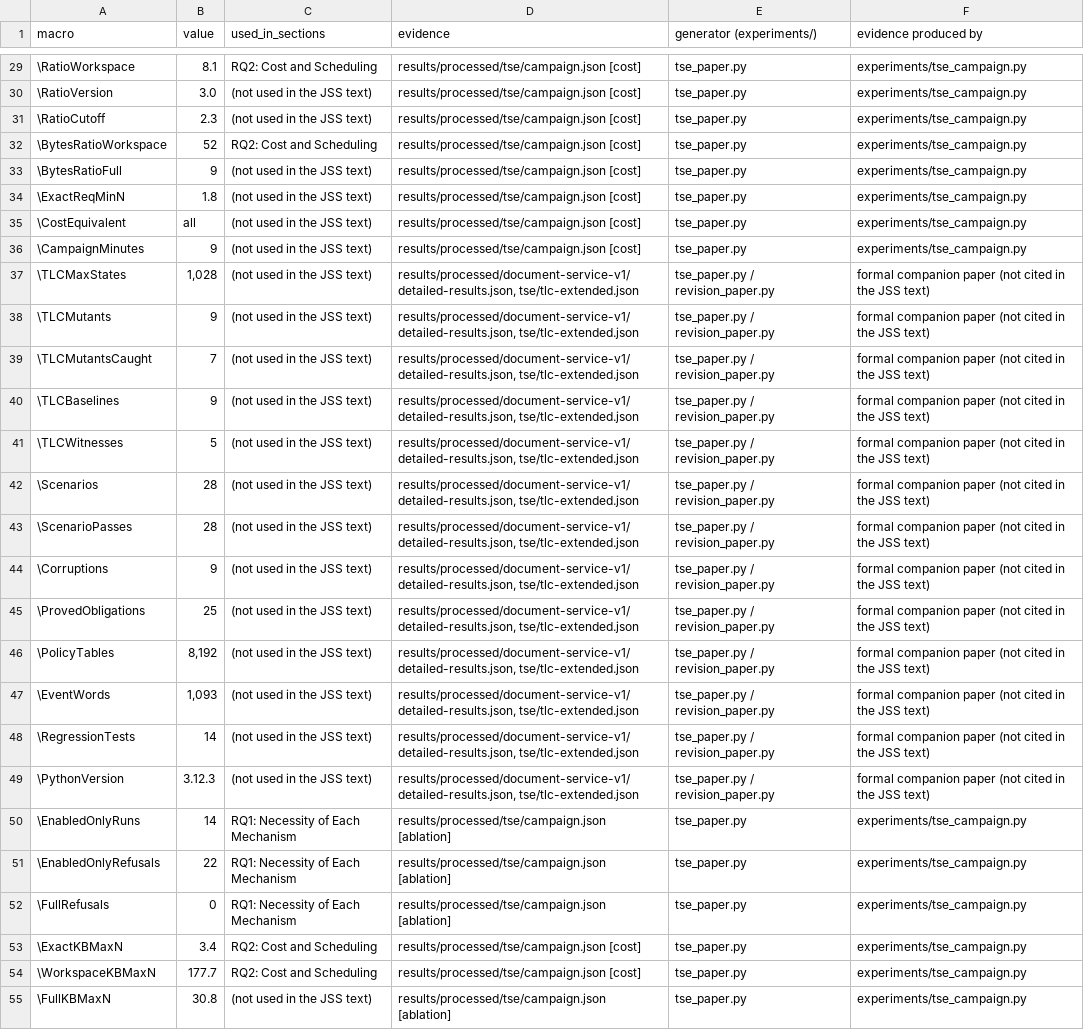
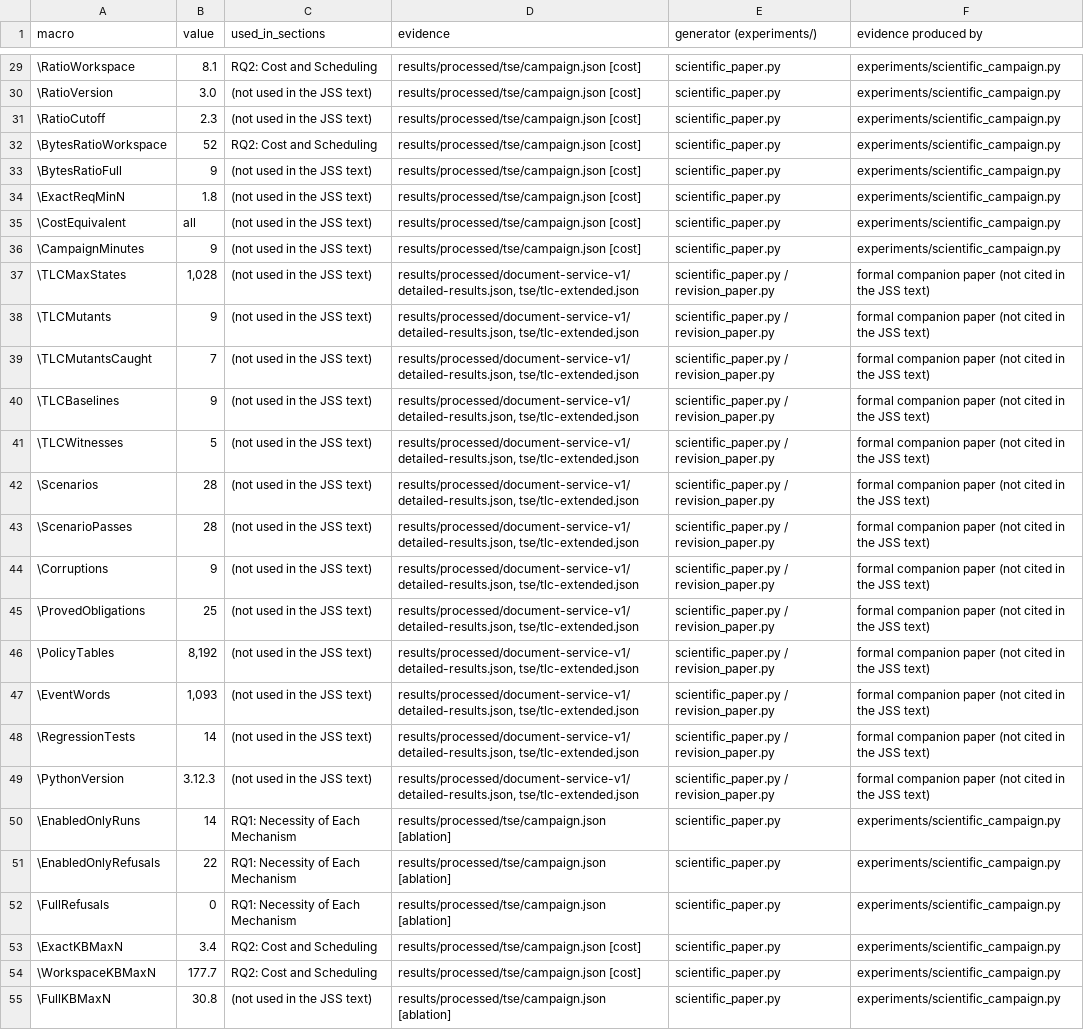
Before and after one commit to ai4se4ai-lab/safe-coordination-of-untrusted-ai-agents, a CSV file: docs/paper/JSS/replication-package/claims.csv, drawn as a sheet; only a part is shown, gaps mark what is left out; the diff covers the shown part only; the diff names each change by its address in the sheet, - before the commit and + after, or states it on an @@ line.

Commit message:
Rename scientific experiment scripts and update artifact references

```diff
--- a/docs/paper/JSS/replication-package/claims.csv
+++ b/docs/paper/JSS/replication-package/claims.csv
-E29:E36 (generator (experiments/)): tse_paper.py
+E29:E36 (generator (experiments/)): scientific_paper.py
-F29:F36 (evidence produced by): experiments/tse_campaign.py
+F29:F36 (evidence produced by): experiments/scientific_campaign.py
-E37:E49 (generator (experiments/)): tse_paper.py / revision_paper.py
+E37:E49 (generator (experiments/)): scientific_paper.py / revision_paper.py
-E50:E55 (generator (experiments/)): tse_paper.py
+E50:E55 (generator (experiments/)): scientific_paper.py
-F50:F55 (evidence produced by): experiments/tse_campaign.py
+F50:F55 (evidence produced by): experiments/scientific_campaign.py
```
Also changed, not shown: 72 edited cells elsewhere in this file, docs/paper/SoSyM/replication-package/claims.csv, 39 other files.
